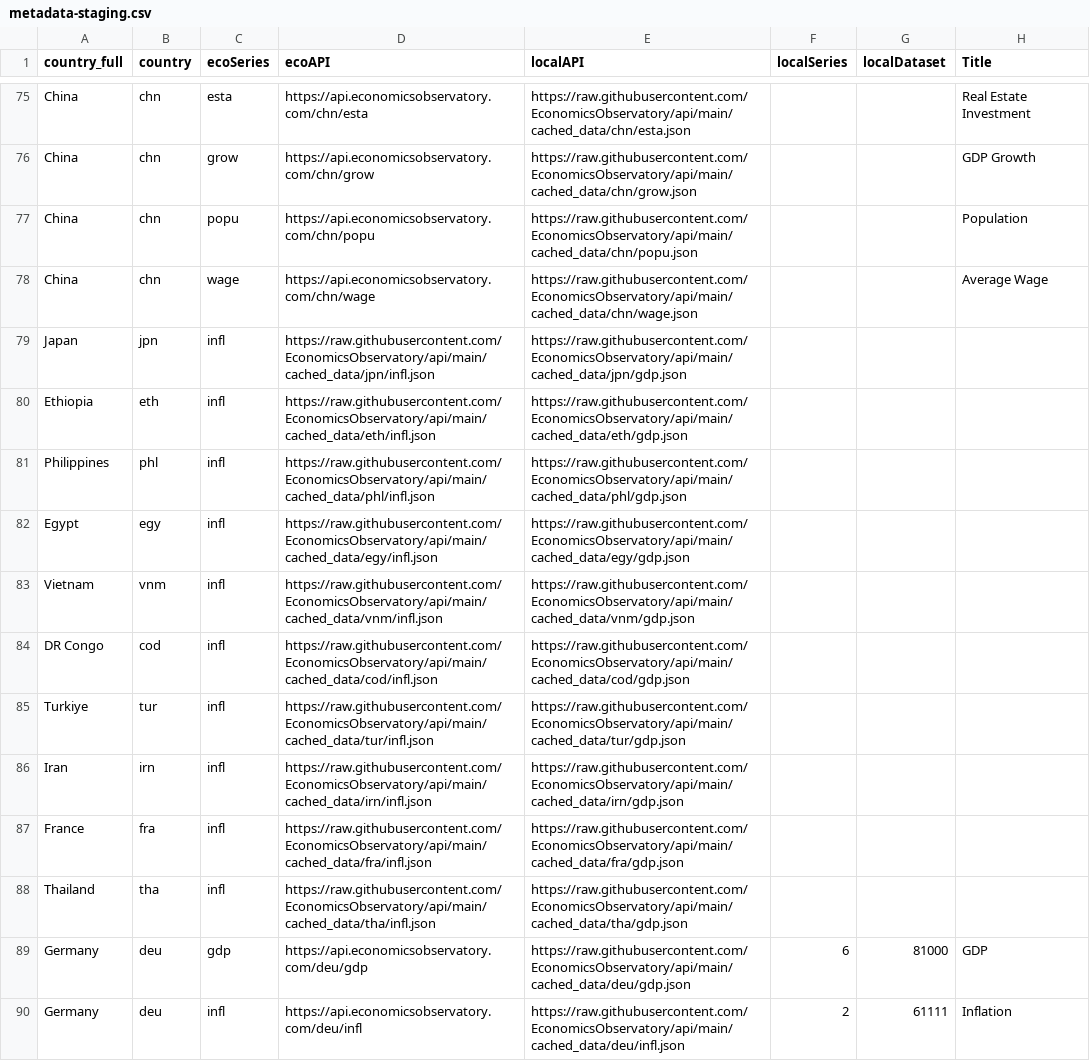
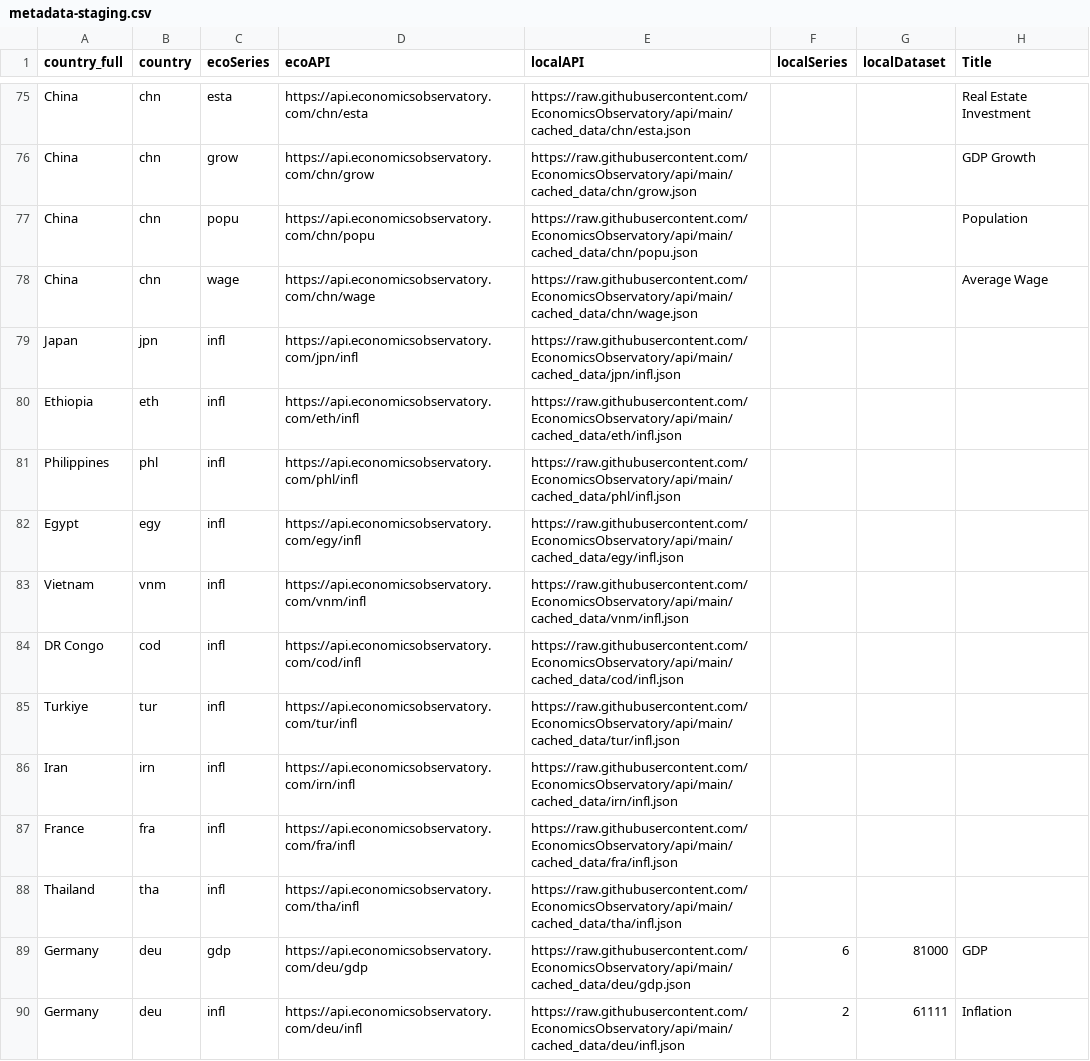
Before and after one commit to EconomicsObservatory/api, a CSV file: metadata-staging.csv, drawn as a sheet; only a part is shown, gaps mark what is left out; the diff names each change by its address in the sheet, - before the commit and + after, or states it on an @@ line.

Commit message:
fix gdp.json -> infl.json for localAPI

```diff
--- a/metadata-staging.csv
+++ b/metadata-staging.csv
-D79 (ecoAPI): https://raw.githubusercontent.com/EconomicsObservatory/api/main/cached_data/jpn/infl.json
+D79 (ecoAPI): https://api.economicsobservatory.com/jpn/infl
-E79 (localAPI): https://raw.githubusercontent.com/EconomicsObservatory/api/main/cached_data/jpn/gdp.json
+E79 (localAPI): https://raw.githubusercontent.com/EconomicsObservatory/api/main/cached_data/jpn/infl.json
-D80 (ecoAPI): https://raw.githubusercontent.com/EconomicsObservatory/api/main/cached_data/eth/infl.json
+D80 (ecoAPI): https://api.economicsobservatory.com/eth/infl
-E80 (localAPI): https://raw.githubusercontent.com/EconomicsObservatory/api/main/cached_data/eth/gdp.json
+E80 (localAPI): https://raw.githubusercontent.com/EconomicsObservatory/api/main/cached_data/eth/infl.json
-D81 (ecoAPI): https://raw.githubusercontent.com/EconomicsObservatory/api/main/cached_data/phl/infl.json
+D81 (ecoAPI): https://api.economicsobservatory.com/phl/infl
-E81 (localAPI): https://raw.githubusercontent.com/EconomicsObservatory/api/main/cached_data/phl/gdp.json
+E81 (localAPI): https://raw.githubusercontent.com/EconomicsObservatory/api/main/cached_data/phl/infl.json
-D82 (ecoAPI): https://raw.githubusercontent.com/EconomicsObservatory/api/main/cached_data/egy/infl.json
+D82 (ecoAPI): https://api.economicsobservatory.com/egy/infl
-E82 (localAPI): https://raw.githubusercontent.com/EconomicsObservatory/api/main/cached_data/egy/gdp.json
+E82 (localAPI): https://raw.githubusercontent.com/EconomicsObservatory/api/main/cached_data/egy/infl.json
-D83 (ecoAPI): https://raw.githubusercontent.com/EconomicsObservatory/api/main/cached_data/vnm/infl.json
+D83 (ecoAPI): https://api.economicsobservatory.com/vnm/infl
-E83 (localAPI): https://raw.githubusercontent.com/EconomicsObservatory/api/main/cached_data/vnm/gdp.json
+E83 (localAPI): https://raw.githubusercontent.com/EconomicsObservatory/api/main/cached_data/vnm/infl.json
-D84 (ecoAPI): https://raw.githubusercontent.com/EconomicsObservatory/api/main/cached_data/cod/infl.json
+D84 (ecoAPI): https://api.economicsobservatory.com/cod/infl
-E84 (localAPI): https://raw.githubusercontent.com/EconomicsObservatory/api/main/cached_data/cod/gdp.json
+E84 (localAPI): https://raw.githubusercontent.com/EconomicsObservatory/api/main/cached_data/cod/infl.json
-D85 (ecoAPI): https://raw.githubusercontent.com/EconomicsObservatory/api/main/cached_data/tur/infl.json
+D85 (ecoAPI): https://api.economicsobservatory.com/tur/infl
-E85 (localAPI): https://raw.githubusercontent.com/EconomicsObservatory/api/main/cached_data/tur/gdp.json
+E85 (localAPI): https://raw.githubusercontent.com/EconomicsObservatory/api/main/cached_data/tur/infl.json
-D86 (ecoAPI): https://raw.githubusercontent.com/EconomicsObservatory/api/main/cached_data/irn/infl.json
+D86 (ecoAPI): https://api.economicsobservatory.com/irn/infl
-E86 (localAPI): https://raw.githubusercontent.com/EconomicsObservatory/api/main/cached_data/irn/gdp.json
+E86 (localAPI): https://raw.githubusercontent.com/EconomicsObservatory/api/main/cached_data/irn/infl.json
-D87 (ecoAPI): https://raw.githubusercontent.com/EconomicsObservatory/api/main/cached_data/fra/infl.json
+D87 (ecoAPI): https://api.economicsobservatory.com/fra/infl
-E87 (localAPI): https://raw.githubusercontent.com/EconomicsObservatory/api/main/cached_data/fra/gdp.json
+E87 (localAPI): https://raw.githubusercontent.com/EconomicsObservatory/api/main/cached_data/fra/infl.json
-D88 (ecoAPI): https://raw.githubusercontent.com/EconomicsObservatory/api/main/cached_data/tha/infl.json
+D88 (ecoAPI): https://api.economicsobservatory.com/tha/infl
-E88 (localAPI): https://raw.githubusercontent.com/EconomicsObservatory/api/main/cached_data/tha/gdp.json
+E88 (localAPI): https://raw.githubusercontent.com/EconomicsObservatory/api/main/cached_data/tha/infl.json
```
